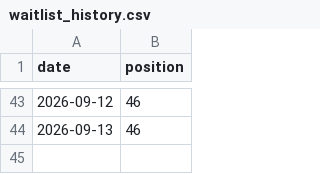
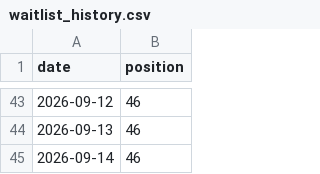
Before and after one commit to khrisjun/Valenvia_Waitinglist, a CSV file: data/waitlist_history.csv, drawn as a sheet; only a part is shown, gaps mark what is left out; the diff names each change by its address in the sheet, - before the commit and + after, or states it on an @@ line.

```diff
--- a/data/waitlist_history.csv
+++ b/data/waitlist_history.csv
+row 45: 2026-09-14 | 46
```
Also changed, not shown: 2 other files.
